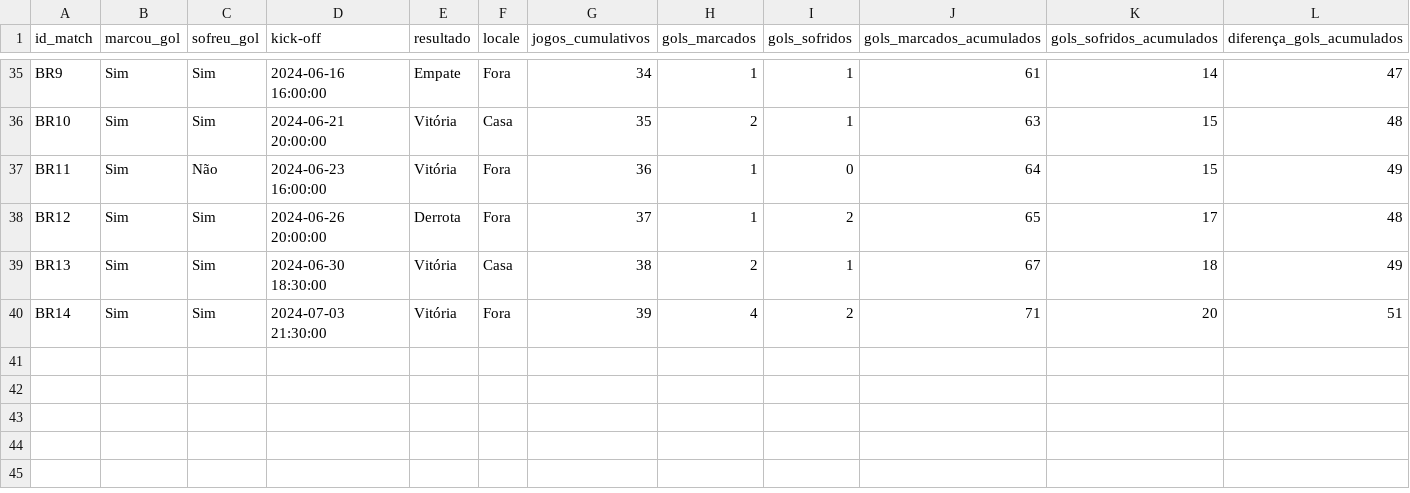
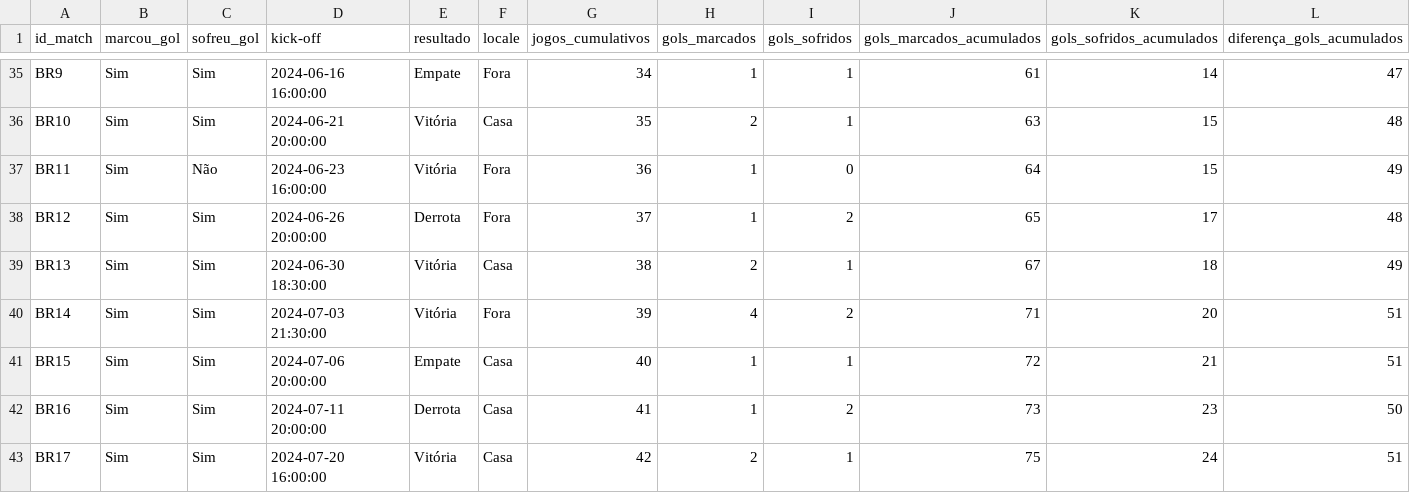
Before and after one commit to williamjouse/jogos-Flamengo-2024, a CSV file: data/processed/stats_FLA2024.csv, drawn as a sheet; only a part is shown, gaps mark what is left out; the diff names each change by its address in the sheet, - before the commit and + after, or states it on an @@ line.

```diff
--- a/data/processed/stats_FLA2024.csv
+++ b/data/processed/stats_FLA2024.csv
+row 41: BR15 | Sim | Sim | 2024-07-06 20:00:00 | Empate | Casa | 40 | 1 | 1 | 72 | 21 | 51
+row 42: BR16 | Sim | Sim | 2024-07-11 20:00:00 | Derrota | Casa | 41 | 1 | 2 | 73 | 23 | 50
+row 43: BR17 | Sim | Sim | 2024-07-20 16:00:00 | Vitória | Casa | 42 | 2 | 1 | 75 | 24 | 51
```
Also changed, not shown: data/processed/goal_scorers_2024.csv, data/processed/matches_FLA2024.csv, 10 other files.
